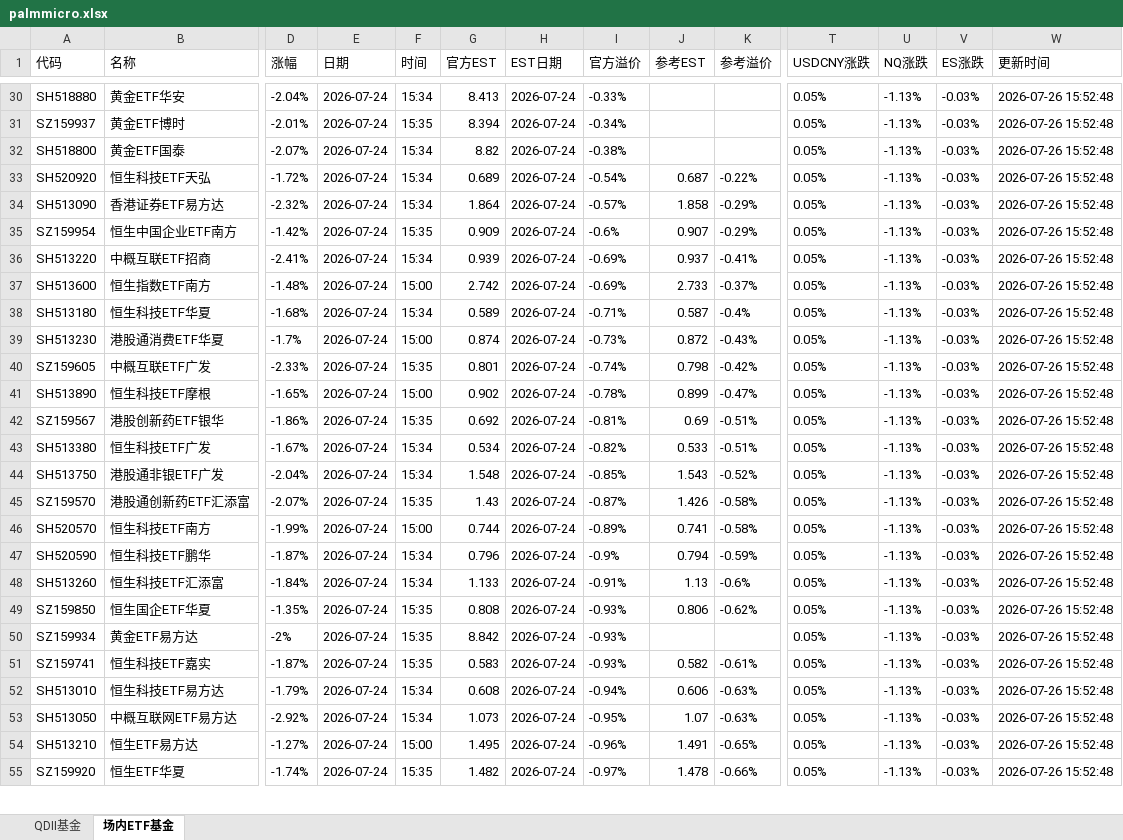
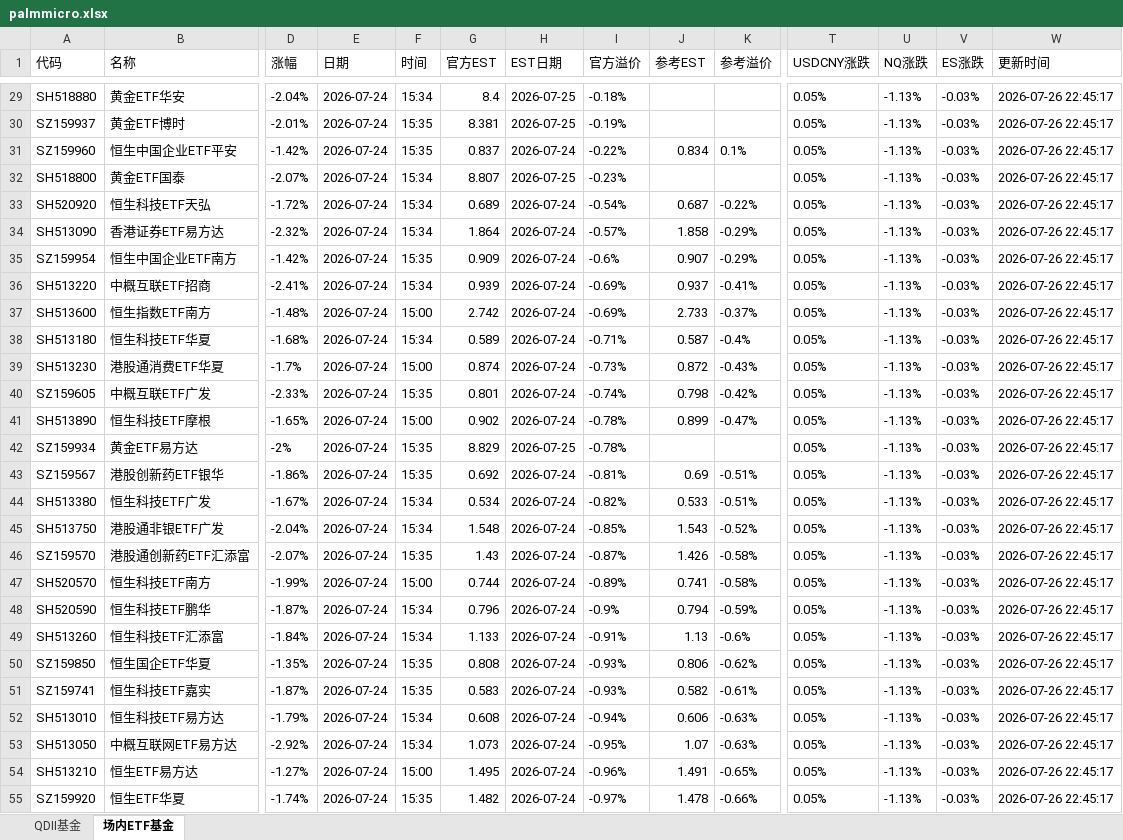
Before and after one commit to codes84/etf-monitor, an Excel workbook: palmmicro.xlsx, sheet 场内ETF基金, drawn as a sheet; only a part is shown, gaps mark what is left out; values as stored, in another font and other column widths than the file's, no borders; removed rows and columns are numbered as before the commit, all else as after; rows hold the shown columns only; the diff covers the shown part only; the diff names each change by its address in the sheet, - before the commit and + after, or states it on an @@ line.

```diff
--- a/palmmicro.xlsx (sheet 场内ETF基金)
+++ b/palmmicro.xlsx (sheet 场内ETF基金)
-G29 (官方EST): 8.413
+G29 (官方EST): 8.4
-H29:H30 (EST日期): 2026-07-24
+H29:H30 (EST日期): 2026-07-25
-I29 (官方溢价): -0.33%
+I29 (官方溢价): -0.18%
-W29:W30 (更新时间): 2026-07-26 15:52:48
+W29:W30 (更新时间): 2026-07-26 22:45:17
-G30 (官方EST): 8.394
+G30 (官方EST): 8.381
-I30 (官方溢价): -0.34%
+I30 (官方溢价): -0.19%
+row 31: SZ159960 | 恒生中国企业ETF平安 | -1.42% | 2026-07-24 | 15:35 | 0.837 | 2026-07-24 | -0.22% | 0.834 | 0.1% | 0.05% | -1.13% | -0.03% | 2026-07-26 22:45:17
-G32 (官方EST): 8.82
+G32 (官方EST): 8.807
-H32 (EST日期): 2026-07-24
+H32 (EST日期): 2026-07-25
-I32 (官方溢价): -0.38%
+I32 (官方溢价): -0.23%
-W32:W41 (更新时间): 2026-07-26 15:52:48
+W32:W41 (更新时间): 2026-07-26 22:45:17
+row 42: SZ159934 | 黄金ETF易方达 | -2% | 2026-07-24 | 15:35 | 8.829 | 2026-07-25 | -0.78% |  |  | 0.05% | -1.13% | -0.03% | 2026-07-26 22:45:17
-W43:W50 (更新时间): 2026-07-26 15:52:48
+W43:W50 (更新时间): 2026-07-26 22:45:17
-row 50: SZ159934 | 黄金ETF易方达 | -2% | 2026-07-24 | 15:35 | 8.842 | 2026-07-24 | -0.93% |  |  | 0.05% | -1.13% | -0.03% | 2026-07-26 15:52:48
-W51:W55 (更新时间): 2026-07-26 15:52:48
+W51:W55 (更新时间): 2026-07-26 22:45:17
```
Also changed, not shown: 1 removed row and 39 edited cells elsewhere in this sheet, sheet QDII基金, 1 other file.
